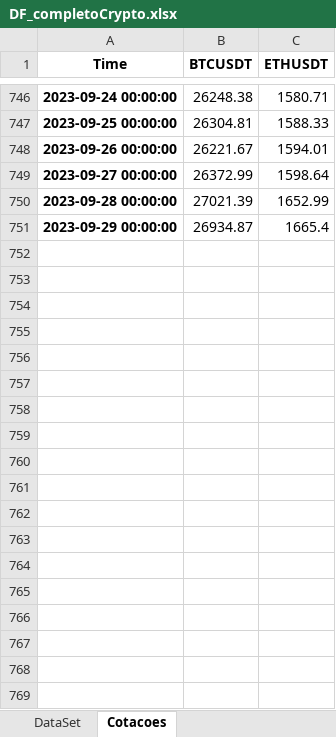
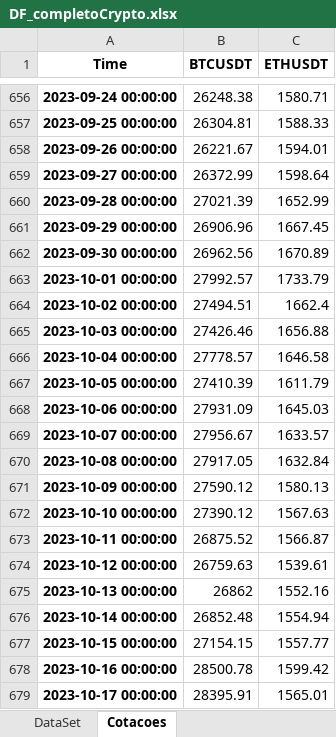
Before and after one commit to diogoraucci/Prototipo_Quant_MM, an Excel workbook: DF_completoCrypto.xlsx, sheet Cotacoes, drawn as a sheet; only a part is shown, gaps mark what is left out; values as stored, in another font and other column widths than the file's, no borders; addresses are those after the commit; the diff covers the shown part only; the diff names each change by its address in the sheet, - before the commit and + after, or states it on an @@ line.

```diff
--- a/DF_completoCrypto.xlsx (sheet Cotacoes)
+++ b/DF_completoCrypto.xlsx (sheet Cotacoes)
-B661 (BTCUSDT): 26934.87
+B661 (BTCUSDT): 26906.96
-C661 (ETHUSDT): 1665.4
+C661 (ETHUSDT): 1667.45
+row 662: 2023-09-30 00:00:00 | 26962.56 | 1670.89
+row 663: 2023-10-01 00:00:00 | 27992.57 | 1733.79
+row 664: 2023-10-02 00:00:00 | 27494.51 | 1662.4
+row 665: 2023-10-03 00:00:00 | 27426.46 | 1656.88
+row 666: 2023-10-04 00:00:00 | 27778.57 | 1646.58
+row 667: 2023-10-05 00:00:00 | 27410.39 | 1611.79
+row 668: 2023-10-06 00:00:00 | 27931.09 | 1645.03
+row 669: 2023-10-07 00:00:00 | 27956.67 | 1633.57
+row 670: 2023-10-08 00:00:00 | 27917.05 | 1632.84
+row 671: 2023-10-09 00:00:00 | 27590.12 | 1580.13
+row 672: 2023-10-10 00:00:00 | 27390.12 | 1567.63
+row 673: 2023-10-11 00:00:00 | 26875.52 | 1566.87
+row 674: 2023-10-12 00:00:00 | 26759.63 | 1539.61
+row 675: 2023-10-13 00:00:00 | 26862 | 1552.16
+row 676: 2023-10-14 00:00:00 | 26852.48 | 1554.94
+row 677: 2023-10-15 00:00:00 | 27154.15 | 1557.77
+row 678: 2023-10-16 00:00:00 | 28500.78 | 1599.42
+row 679: 2023-10-17 00:00:00 | 28395.91 | 1565.01
```
Also changed, not shown: 72 added rows and 90 removed rows elsewhere in this sheet, sheet DataSet.
